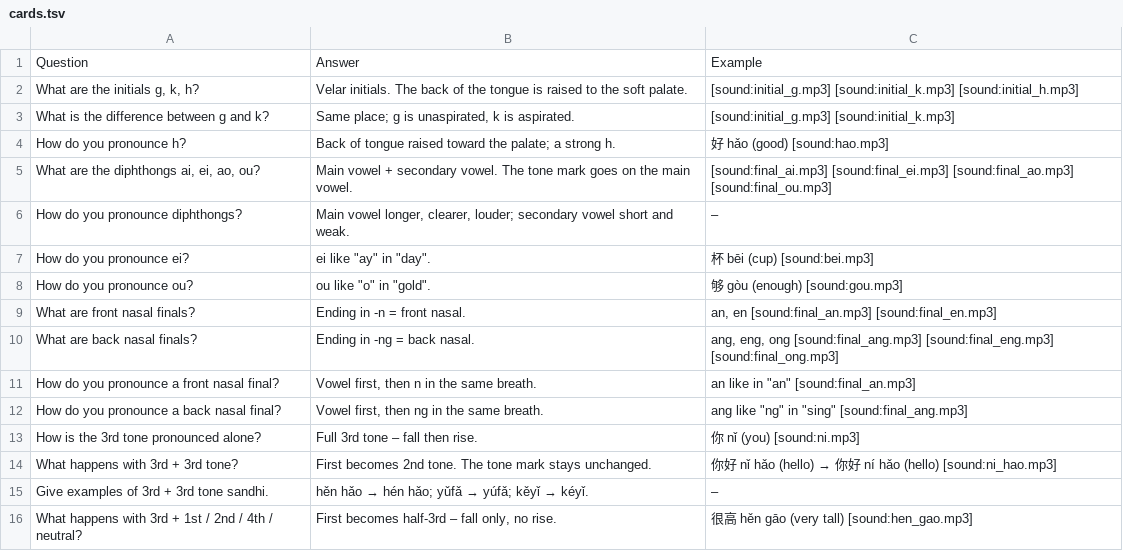
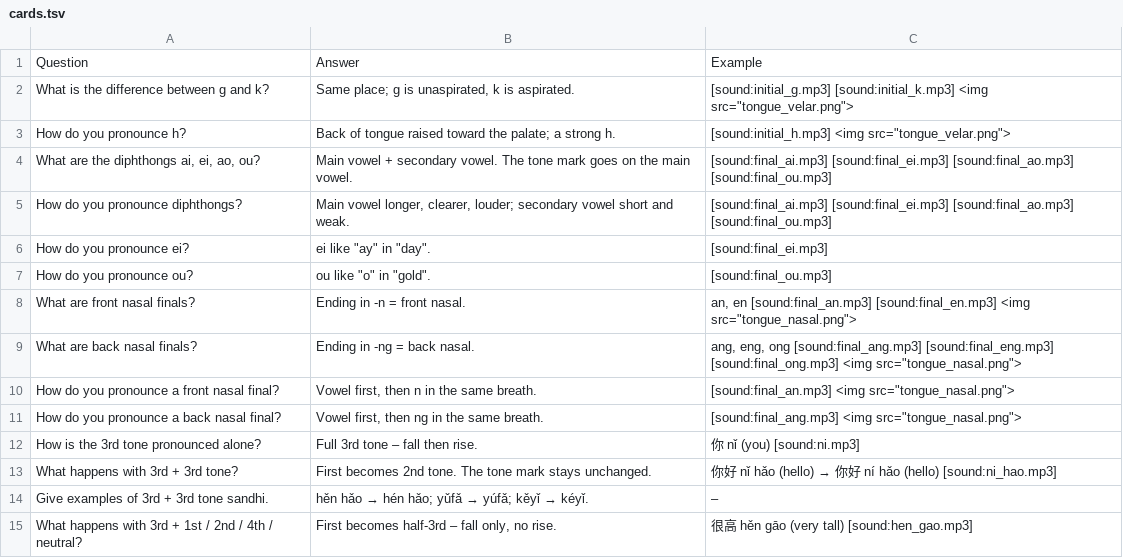
Before and after one commit to Waldmann-dev/Anki-Chinesisch, a TSV file: Chinese Grammar/01. Phonetic Foundations/02. Initials, Diphthongs, Nasals, 3rd-Tone Sandhi/cards.tsv, drawn as a sheet.

Commit message:
Update cards: pronunciation-group cards, letter audio, tongue images (196 cards)

```diff
--- a/Chinese Grammar/01. Phonetic Foundations/02. Initials, Diphthongs, Nasals, 3rd-Tone Sandhi/cards.tsv
+++ b/Chinese Grammar/01. Phonetic Foundations/02. Initials, Diphthongs, Nasals, 3rd-Tone Sandhi/cards.tsv
@@ -1,13 +1,12 @@
 Question	Answer	Example
-What are the initials g, k, h?	Velar initials. The back of the tongue is raised to the soft palate.	[sound:initial_g.mp3] [sound:initial_k.mp3] [sound:initial_h.mp3]
-What is the difference between g and k?	Same place; g is unaspirated, k is aspirated.	[sound:initial_g.mp3] [sound:initial_k.mp3]
-How do you pronounce h?	Back of tongue raised toward the palate; a strong h.	好 hǎo (good) [sound:hao.mp3]
+What is the difference between g and k?	Same place; g is unaspirated, k is aspirated.	[sound:initial_g.mp3] [sound:initial_k.mp3] <img src="tongue_velar.png">
+How do you pronounce h?	Back of tongue raised toward the palate; a strong h.	[sound:initial_h.mp3] <img src="tongue_velar.png">
 What are the diphthongs ai, ei, ao, ou?	Main vowel + secondary vowel. The tone mark goes on the main vowel.	[sound:final_ai.mp3] [sound:final_ei.mp3] [sound:final_ao.mp3] [sound:final_ou.mp3]
-How do you pronounce diphthongs?	Main vowel longer, clearer, louder; secondary vowel short and weak.	–
-How do you pronounce ei?	ei like "ay" in "day".	杯 bēi (cup) [sound:bei.mp3]
-How do you pronounce ou?	ou like "o" in "gold".	够 gòu (enough) [sound:gou.mp3]
-What are front nasal finals?	Ending in -n = front nasal.	an, en [sound:final_an.mp3] [sound:final_en.mp3]
-What are back nasal finals?	Ending in -ng = back nasal.	ang, eng, ong [sound:final_ang.mp3] [sound:final_eng.mp3] [sound:final_ong.mp3]
-How do you pronounce a front nasal final?	Vowel first, then n in the same breath.	an like in "an" [sound:final_an.mp3]
-How do you pronounce a back nasal final?	Vowel first, then ng in the same breath.	ang like "ng" in "sing" [sound:final_ang.mp3]
+How do you pronounce diphthongs?	Main vowel longer, clearer, louder; secondary vowel short and weak.	[sound:final_ai.mp3] [sound:final_ei.mp3] [sound:final_ao.mp3] [sound:final_ou.mp3]
+How do you pronounce ei?	ei like "ay" in "day".	[sound:final_ei.mp3]
+How do you pronounce ou?	ou like "o" in "gold".	[sound:final_ou.mp3]
+What are front nasal finals?	Ending in -n = front nasal.	an, en [sound:final_an.mp3] [sound:final_en.mp3] <img src="tongue_nasal.png">
+What are back nasal finals?	Ending in -ng = back nasal.	ang, eng, ong [sound:final_ang.mp3] [sound:final_eng.mp3] [sound:final_ong.mp3] <img src="tongue_nasal.png">
+How do you pronounce a front nasal final?	Vowel first, then n in the same breath.	[sound:final_an.mp3] <img src="tongue_nasal.png">
+How do you pronounce a back nasal final?	Vowel first, then ng in the same breath.	[sound:final_ang.mp3] <img src="tongue_nasal.png">
 How is the 3rd tone pronounced alone?	Full 3rd tone – fall then rise.	你 nǐ (you) [sound:ni.mp3]
```
